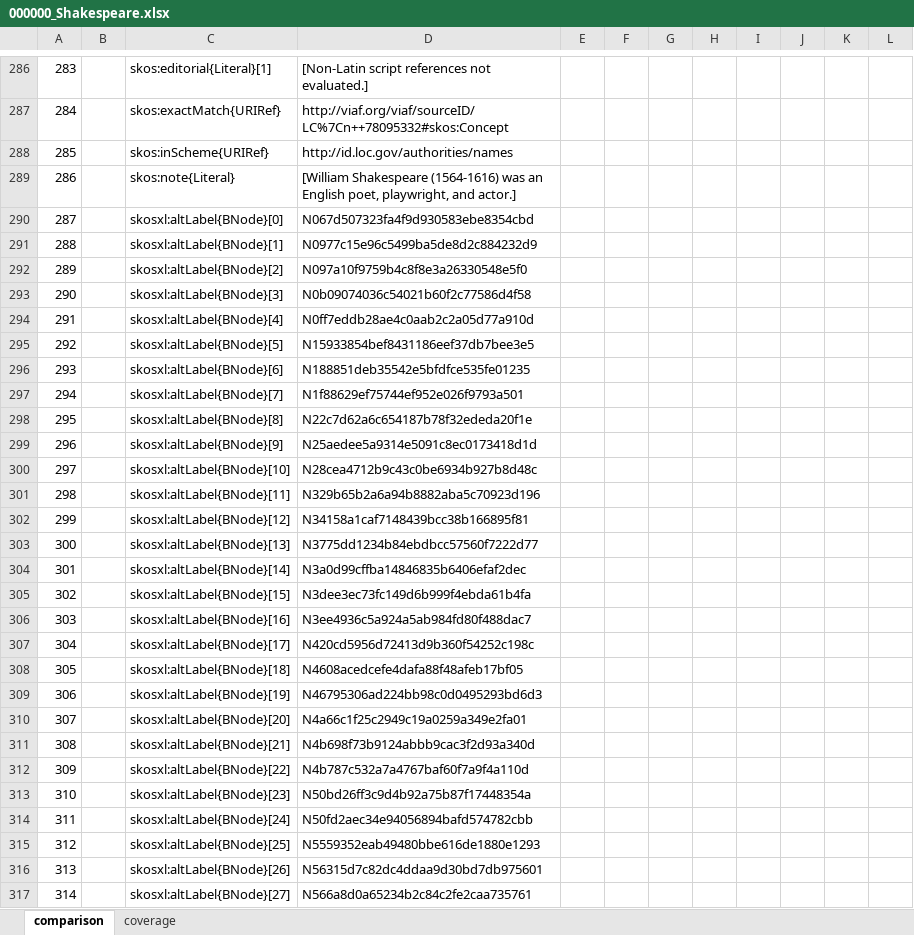
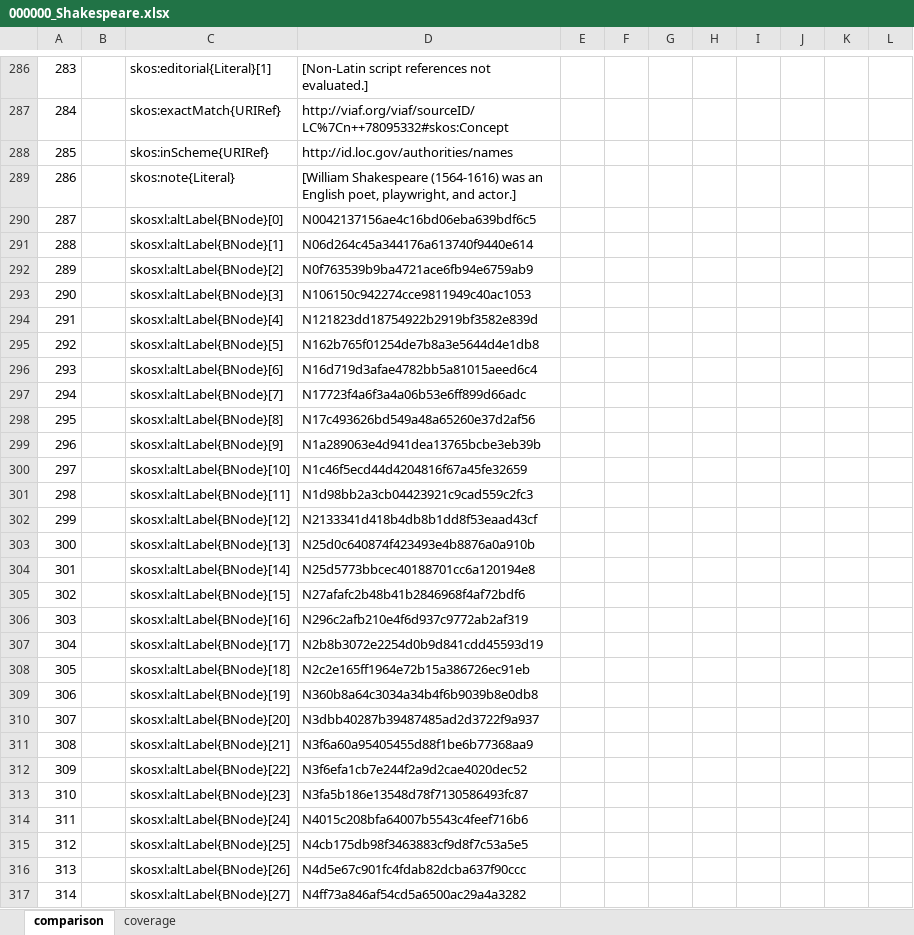
Before and after one commit to GO5IT/LOD_analysis, an Excel workbook: 000000_Shakespeare.xlsx, sheet comparison, drawn as a sheet; only a part is shown, gaps mark what is left out; values as stored, in another font and other column widths than the file's, no borders; the diff covers the shown part only; the diff names each change by its address in the sheet, - before the commit and + after, or states it on an @@ line.

```diff
--- a/000000_Shakespeare.xlsx (sheet comparison)
+++ b/000000_Shakespeare.xlsx (sheet comparison)
-D290: N067d507323fa4f9d930583ebe8354cbd
+D290: N0042137156ae4c16bd06eba639bdf6c5
-D291: N0977c15e96c5499ba5de8d2c884232d9
+D291: N06d264c45a344176a613740f9440e614
-D292: N097a10f9759b4c8f8e3a26330548e5f0
+D292: N0f763539b9ba4721ace6fb94e6759ab9
-D293: N0b09074036c54021b60f2c77586d4f58
+D293: N106150c942274cce9811949c40ac1053
-D294: N0ff7eddb28ae4c0aab2c2a05d77a910d
+D294: N121823dd18754922b2919bf3582e839d
-D295: N15933854bef8431186eef37db7bee3e5
+D295: N162b765f01254de7b8a3e5644d4e1db8
-D296: N188851deb35542e5bfdfce535fe01235
+D296: N16d719d3afae4782bb5a81015aeed6c4
-D297: N1f88629ef75744ef952e026f9793a501
+D297: N17723f4a6f3a4a06b53e6ff899d66adc
-D298: N22c7d62a6c654187b78f32ededa20f1e
+D298: N17c493626bd549a48a65260e37d2af56
-D299: N25aedee5a9314e5091c8ec0173418d1d
+D299: N1a289063e4d941dea13765bcbe3eb39b
-D300: N28cea4712b9c43c0be6934b927b8d48c
+D300: N1c46f5ecd44d4204816f67a45fe32659
-D301: N329b65b2a6a94b8882aba5c70923d196
+D301: N1d98bb2a3cb04423921c9cad559c2fc3
-D302: N34158a1caf7148439bcc38b166895f81
+D302: N2133341d418b4db8b1dd8f53eaad43cf
-D303: N3775dd1234b84ebdbcc57560f7222d77
+D303: N25d0c640874f423493e4b8876a0a910b
-D304: N3a0d99cffba14846835b6406efaf2dec
+D304: N25d5773bbcec40188701cc6a120194e8
-D305: N3dee3ec73fc149d6b999f4ebda61b4fa
+D305: N27afafc2b48b41b2846968f4af72bdf6
-D306: N3ee4936c5a924a5ab984fd80f488dac7
+D306: N296c2afb210e4f6d937c9772ab2af319
-D307: N420cd5956d72413d9b360f54252c198c
+D307: N2b8b3072e2254d0b9d841cdd45593d19
-D308: N4608acedcefe4dafa88f48afeb17bf05
+D308: N2c2e165ff1964e72b15a386726ec91eb
-D309: N46795306ad224bb98c0d0495293bd6d3
+D309: N360b8a64c3034a34b4f6b9039b8e0db8
-D310: N4a66c1f25c2949c19a0259a349e2fa01
+D310: N3dbb40287b39487485ad2d3722f9a937
-D311: N4b698f73b9124abbb9cac3f2d93a340d
+D311: N3f6a60a95405455d88f1be6b77368aa9
-D312: N4b787c532a7a4767baf60f7a9f4a110d
+D312: N3f6efa1cb7e244f2a9d2cae4020dec52
-D313: N50bd26ff3c9d4b92a75b87f17448354a
+D313: N3fa5b186e13548d78f7130586493fc87
-D314: N50fd2aec34e94056894bafd574782cbb
+D314: N4015c208bfa64007b5543c4feef716b6
-D315: N5559352eab49480bbe616de1880e1293
+D315: N4cb175db98f3463883cf9d8f7c53a5e5
-D316: N56315d7c82dc4ddaa9d30bd7db975601
+D316: N4d5e67c901fc4fdab82dcba637f90ccc
-D317: N566a8d0a65234b2c84c2fe2caa735761
+D317: N4ff73a846af54cd5a6500ac29a4a3282
```
Also changed, not shown: 196 edited cells elsewhere in this sheet, 2 other files.
